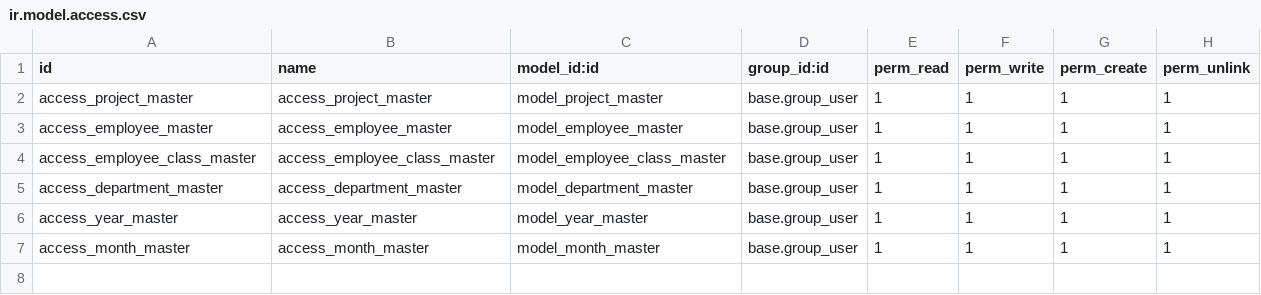
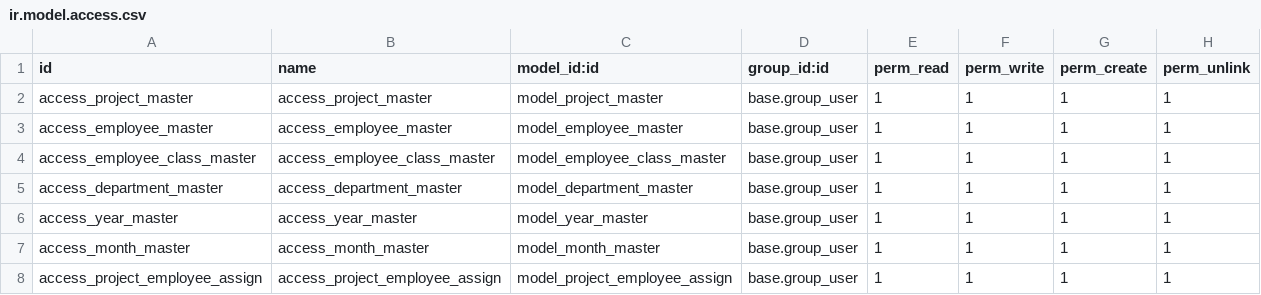
Before and after one commit to DahalVidwat095/ProjectEmployeeAssignmentOdoo, a CSV file: security/ir.model.access.csv, drawn as a sheet; the diff names each change by its address in the sheet, - before the commit and + after, or states it on an @@ line.

Commit message:
Project Employee Assign Completed

```diff
--- a/security/ir.model.access.csv
+++ b/security/ir.model.access.csv
+row 8: access_project_employee_assign | access_project_employee_assign | model_project_employee_assign | base.group_user | 1 | 1 | 1 | 1
```
Also changed, not shown: 17 other files.
